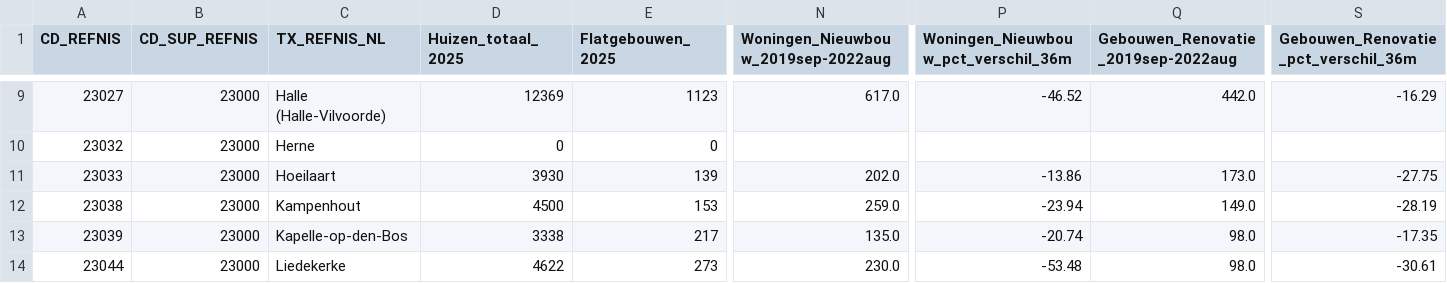
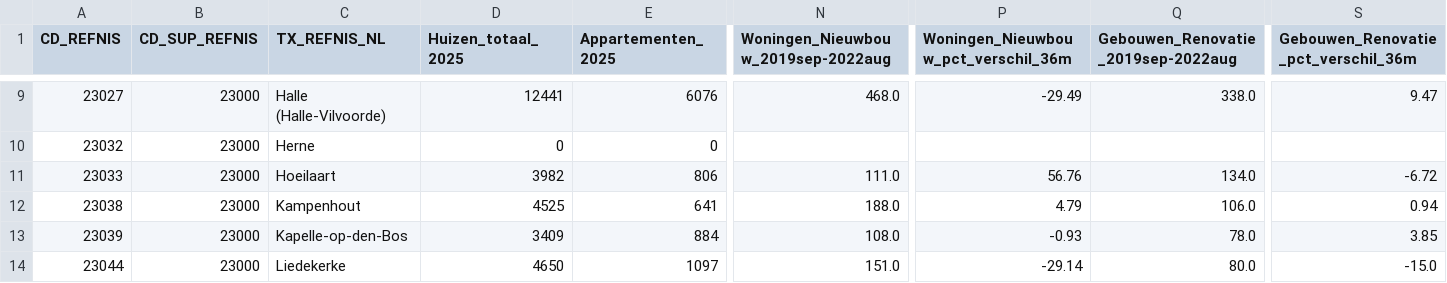
Before and after one commit to gehuybre/Dashboard-halle-vilvoorde, a CSV file: nis/halle-vilvoorde.csv, drawn as a sheet; only a part is shown, gaps mark what is left out; the diff covers the shown part only; the diff names each change by its address in the sheet, - before the commit and + after, or states it on an @@ line.

Commit message:
Fix bouwvergunningen: exclude periode 0 (jaartotaal) + wijzig Flatgebouwen naar Appartementen

```diff
--- a/nis/halle-vilvoorde.csv
+++ b/nis/halle-vilvoorde.csv
-E1: Flatgebouwen_2025
+E1: Appartementen_2025
-D9 (Huizen_totaal_2025): 12369
+D9 (Huizen_totaal_2025): 12441
-E9 (Appartementen_2025): 1123
+E9 (Appartementen_2025): 6076
-N9: 617.0
+N9: 468.0
-P9: -46.52
+P9: -29.49
-Q9: 442.0
+Q9: 338.0
-S9: -16.29
+S9: 9.47
-D11 (Huizen_totaal_2025): 3930
+D11 (Huizen_totaal_2025): 3982
-E11 (Appartementen_2025): 139
+E11 (Appartementen_2025): 806
-N11: 202.0
+N11: 111.0
-P11: -13.86
+P11: 56.76
-Q11: 173.0
+Q11: 134.0
-S11: -27.75
+S11: -6.72
-D12 (Huizen_totaal_2025): 4500
+D12 (Huizen_totaal_2025): 4525
-E12 (Appartementen_2025): 153
+E12 (Appartementen_2025): 641
-N12: 259.0
+N12: 188.0
-P12: -23.94
+P12: 4.79
-Q12: 149.0
+Q12: 106.0
-S12: -28.19
+S12: 0.94
-D13 (Huizen_totaal_2025): 3338
+D13 (Huizen_totaal_2025): 3409
-E13 (Appartementen_2025): 217
+E13 (Appartementen_2025): 884
-N13: 135.0
+N13: 108.0
-P13: -20.74
+P13: -0.93
-Q13: 98.0
+Q13: 78.0
-S13: -17.35
+S13: 3.85
-D14 (Huizen_totaal_2025): 4622
+D14 (Huizen_totaal_2025): 4650
-E14 (Appartementen_2025): 273
+E14 (Appartementen_2025): 1097
-N14: 230.0
+N14: 151.0
-P14: -53.48
+P14: -29.14
-Q14: 98.0
+Q14: 80.0
-S14: -30.61
+S14: -15.0
```
Also changed, not shown: 162 edited cells elsewhere in this file, 6 other files.
